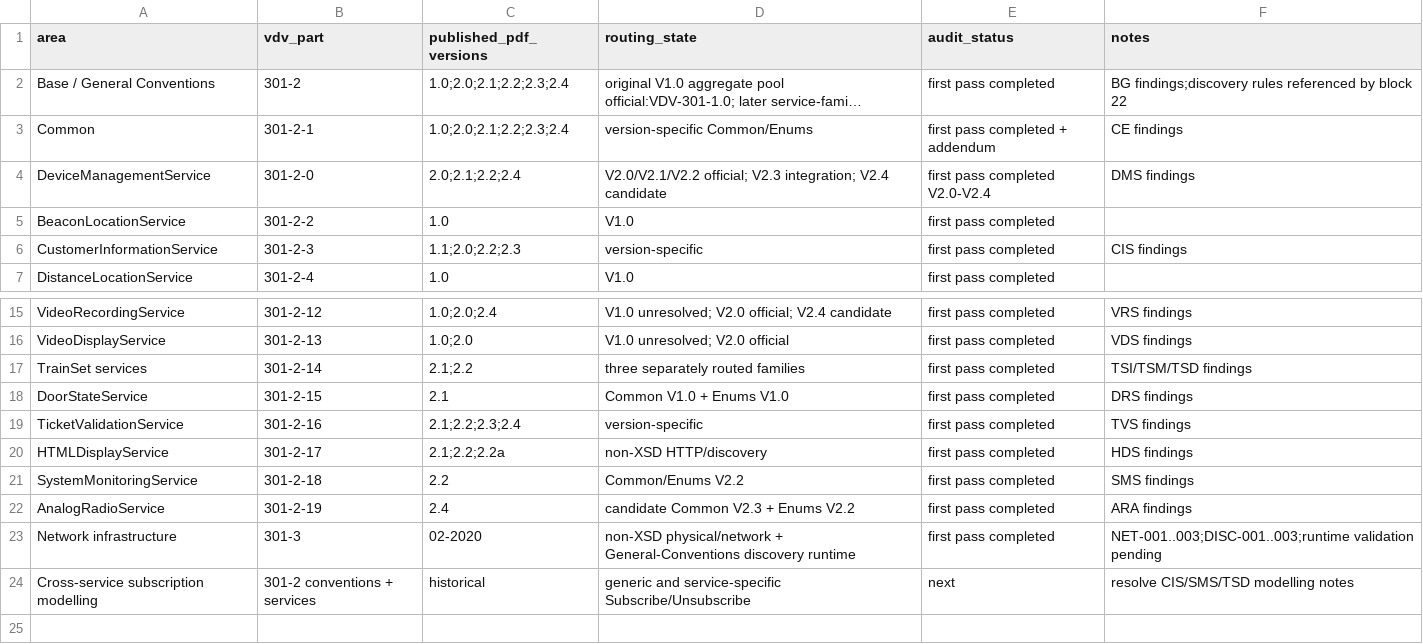
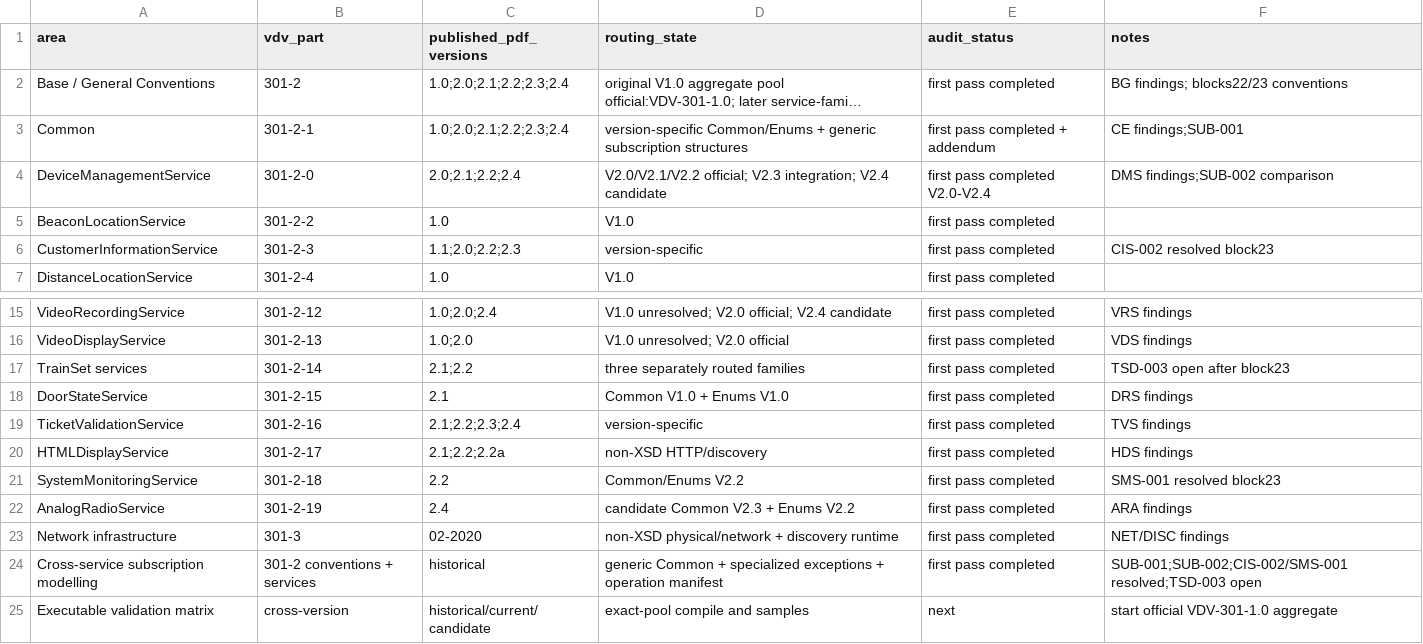
Before and after one commit to MarcLeinenDE/VDV301, a CSV file: docs/pdf_xsd_semantic_audit/generated/audit_scope_matrix.csv, drawn as a sheet; only a part is shown, gaps mark what is left out; long unchanged cells end in …; the diff names each change by its address in the sheet, - before the commit and + after, or states it on an @@ line.

Commit message:
Complete cross-service subscription modelling closure

```diff
--- a/docs/pdf_xsd_semantic_audit/generated/audit_scope_matrix.csv
+++ b/docs/pdf_xsd_semantic_audit/generated/audit_scope_matrix.csv
-F2 (notes): BG findings;discovery rules referenced by block 22
+F2 (notes): BG findings; blocks22/23 conventions
-D3 (routing_state): version-specific Common/Enums
+D3 (routing_state): version-specific Common/Enums + generic subscription structures
-F3 (notes): CE findings
+F3 (notes): CE findings;SUB-001
-F4 (notes): DMS findings
+F4 (notes): DMS findings;SUB-002 comparison
-F6 (notes): CIS findings
+F6 (notes): CIS-002 resolved block23
-F17 (notes): TSI/TSM/TSD findings
+F17 (notes): TSD-003 open after block23
-F21 (notes): SMS findings
+F21 (notes): SMS-001 resolved block23
-D23 (routing_state): …physical/network + General-Conventions discovery runtime
+D23 (routing_state): …physical/network + discovery runtime
-F23 (notes): NET-001..003;DISC-001..003;runtime validation pending
+F23 (notes): NET/DISC findings
-D24 (routing_state): generic and service-specific Subscribe/Unsubscribe
+D24 (routing_state): generic Common + specialized exceptions + operation manifest
-E24 (audit_status): next
+E24 (audit_status): first pass completed
-F24 (notes): resolve CIS/SMS/TSD modelling notes
+F24 (notes): SUB-001;SUB-002;CIS-002/SMS-001 resolved;TSD-003 open
+row 25: Executable validation matrix | cross-version | historical/current/candidate | exact-pool compile and samples | next | start official VDV-301-1.0 aggregate
```
Also changed, not shown: 6 other files.
